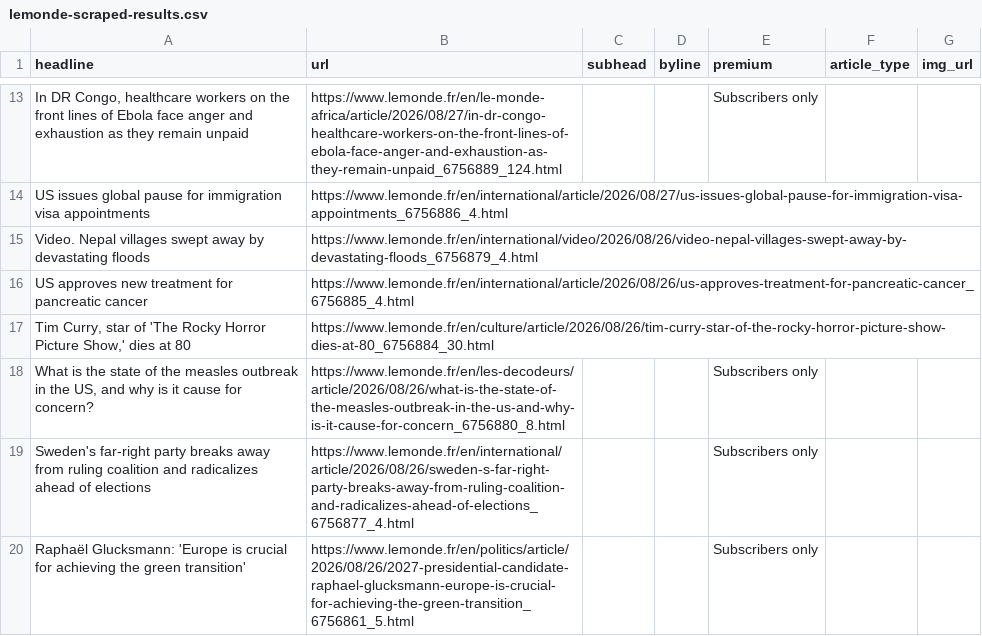
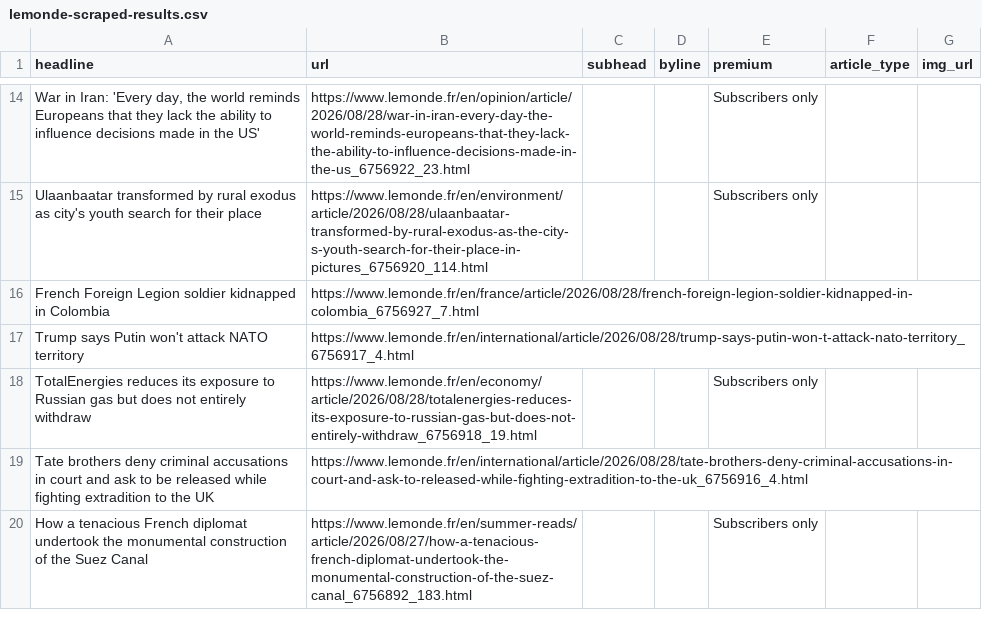
Before and after one commit to var-iane/lemonde-scraper, a CSV file: lemonde-scraped-results.csv, drawn as a sheet; only a part is shown, gaps mark what is left out; removed rows and columns are numbered as before the commit, all else as after; the diff covers the shown part only; the diff names each change by its address in the sheet, - before the commit and + after, or states it on an @@ line.

```diff
--- a/lemonde-scraped-results.csv
+++ b/lemonde-scraped-results.csv
-A14 (headline): In DR Congo, healthcare workers on the front lines of Ebola face anger and exhaustion as they remain unpaid
+A14 (headline): War in Iran: 'Every day, the world reminds Europeans that they lack the ability to influence decisions made in the US'
-B14 (url): https://www.lemonde.fr/en/le-monde-africa/article/2026/08/27/in-dr-congo-healthcare-workers-on-the-front-lines-of-ebola-face-anger-and-exhaustion-as-they-remain-unpaid_6756889_124.html
+B14 (url): https://www.lemonde.fr/en/opinion/article/2026/08/28/war-in-iran-every-day-the-world-reminds-europeans-that-they-lack-the-ability-to-influence-decisions-made-in-the-us_6756922_23.html
-row 14: US issues global pause for immigration visa appointments | https://www.lemonde.fr/en/international/article/2026/08/27/us-issues-global-pause-for-immigration-visa-appointments_6756886_4.html
-row 15: Video. Nepal villages swept away by devastating floods | https://www.lemonde.fr/en/international/video/2026/08/26/video-nepal-villages-swept-away-by-devastating-floods_6756879_4.html
-row 16: US approves new treatment for pancreatic cancer | https://www.lemonde.fr/en/international/article/2026/08/26/us-approves-treatment-for-pancreatic-cancer_6756885_4.html
-row 17: Tim Curry, star of 'The Rocky Horror Picture Show,' dies at 80 | https://www.lemonde.fr/en/culture/article/2026/08/26/tim-curry-star-of-the-rocky-horror-picture-show-dies-at-80_6756884_30.html
-A15 (headline): What is the state of the measles outbreak in the US, and why is it cause for concern?
+A15 (headline): Ulaanbaatar transformed by rural exodus as city's youth search for their place
-B15 (url): https://www.lemonde.fr/en/les-decodeurs/article/2026/08/26/what-is-the-state-of-the-measles-outbreak-in-the-us-and-why-is-it-cause-for-concern_6756880_8.html
+B15 (url): https://www.lemonde.fr/en/environment/article/2026/08/28/ulaanbaatar-transformed-by-rural-exodus-as-the-city-s-youth-search-for-their-place-in-pictures_6756920_114.html
+row 16: French Foreign Legion soldier kidnapped in Colombia | https://www.lemonde.fr/en/france/article/2026/08/28/french-foreign-legion-soldier-kidnapped-in-colombia_6756927_7.html
+row 17: Trump says Putin won't attack NATO territory | https://www.lemonde.fr/en/international/article/2026/08/28/trump-says-putin-won-t-attack-nato-territory_6756917_4.html
-A18 (headline): Sweden's far-right party breaks away from ruling coalition and radicalizes ahead of elections
+A18 (headline): TotalEnergies reduces its exposure to Russian gas but does not entirely withdraw
-B18 (url): https://www.lemonde.fr/en/international/article/2026/08/26/sweden-s-far-right-party-breaks-away-from-ruling-coalition-and-radicalizes-ahead-of-elections_6756877_4.html
+B18 (url): https://www.lemonde.fr/en/economy/article/2026/08/28/totalenergies-reduces-its-exposure-to-russian-gas-but-does-not-entirely-withdraw_6756918_19.html
+row 19: Tate brothers deny criminal accusations in court and ask to be released while fighting extradition to the UK | https://www.lemonde.fr/en/international/article/2026/08/28/tate-brothers-deny-criminal-accusations-in-court-and-ask-to-released-while-fighting-extradition-to-the-uk_6756916_4.html
-A20 (headline): Raphaël Glucksmann: 'Europe is crucial for achieving the green transition'
+A20 (headline): How a tenacious French diplomat undertook the monumental construction of the Suez Canal
-B20 (url): https://www.lemonde.fr/en/politics/article/2026/08/26/2027-presidential-candidate-raphael-glucksmann-europe-is-crucial-for-achieving-the-green-transition_6756861_5.html
+B20 (url): https://www.lemonde.fr/en/summer-reads/article/2026/08/27/how-a-tenacious-french-diplomat-undertook-the-monumental-construction-of-the-suez-canal_6756892_183.html
```
Also changed, not shown: 11 added rows, 10 removed rows and 20 edited cells elsewhere in this file.
